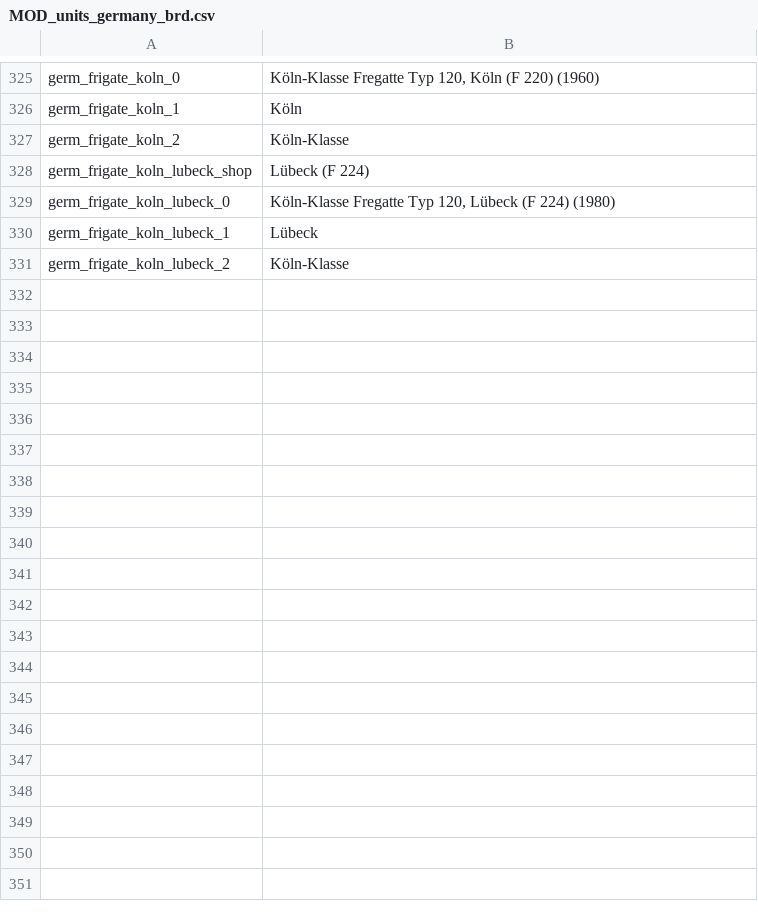
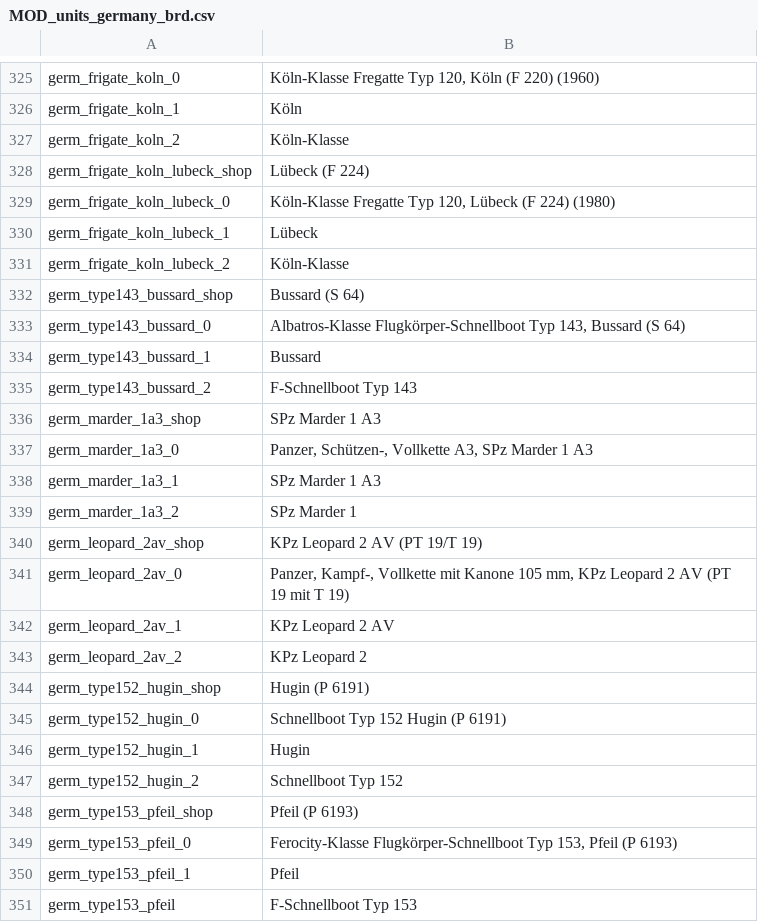
Before and after one commit to kleinerPanzer/WT-Custom-Localization, a CSV file: MOD_units_germany_brd.csv, drawn as a sheet; only a part is shown, gaps mark what is left out; the diff covers the shown part only.

```diff
--- a/MOD_units_germany_brd.csv
+++ b/MOD_units_germany_brd.csv
@@ -331 +331,21 @@ germ_frigate_koln_lubeck_1;Lübeck
 germ_frigate_koln_lubeck_2;Köln-Klasse
+germ_type143_bussard_shop;Bussard (S 64)
+germ_type143_bussard_0;Albatros-Klasse Flugkörper-Schnellboot Typ 143, Bussard (S 64)
+germ_type143_bussard_1;Bussard
+germ_type143_bussard_2;F-Schnellboot Typ 143
+germ_marder_1a3_shop;SPz Marder 1 A3
+germ_marder_1a3_0;Panzer, Schützen-, Vollkette A3, SPz Marder 1 A3
+germ_marder_1a3_1;SPz Marder 1 A3
+germ_marder_1a3_2;SPz Marder 1
+germ_leopard_2av_shop;KPz Leopard 2 AV (PT 19/T 19)
+germ_leopard_2av_0;Panzer, Kampf-, Vollkette mit Kanone 105 mm, KPz Leopard 2 AV (PT 19 mit T 19)
+germ_leopard_2av_1;KPz Leopard 2 AV
+germ_leopard_2av_2;KPz Leopard 2
+germ_type152_hugin_shop;Hugin (P 6191)
+germ_type152_hugin_0;Schnellboot Typ 152 Hugin (P 6191)
+germ_type152_hugin_1;Hugin
+germ_type152_hugin_2;Schnellboot Typ 152
+germ_type153_pfeil_shop;Pfeil (P 6193)
+germ_type153_pfeil_0;Ferocity-Klasse Flugkörper-Schnellboot Typ 153, Pfeil (P 6193)
+germ_type153_pfeil_1;Pfeil
+germ_type153_pfeil;F-Schnellboot Typ 153
```
Also changed, not shown: 16 added rows elsewhere in this file, MOD_units_germany_empire.csv, MOD_units_germany_nazi.csv, 30 other files.
